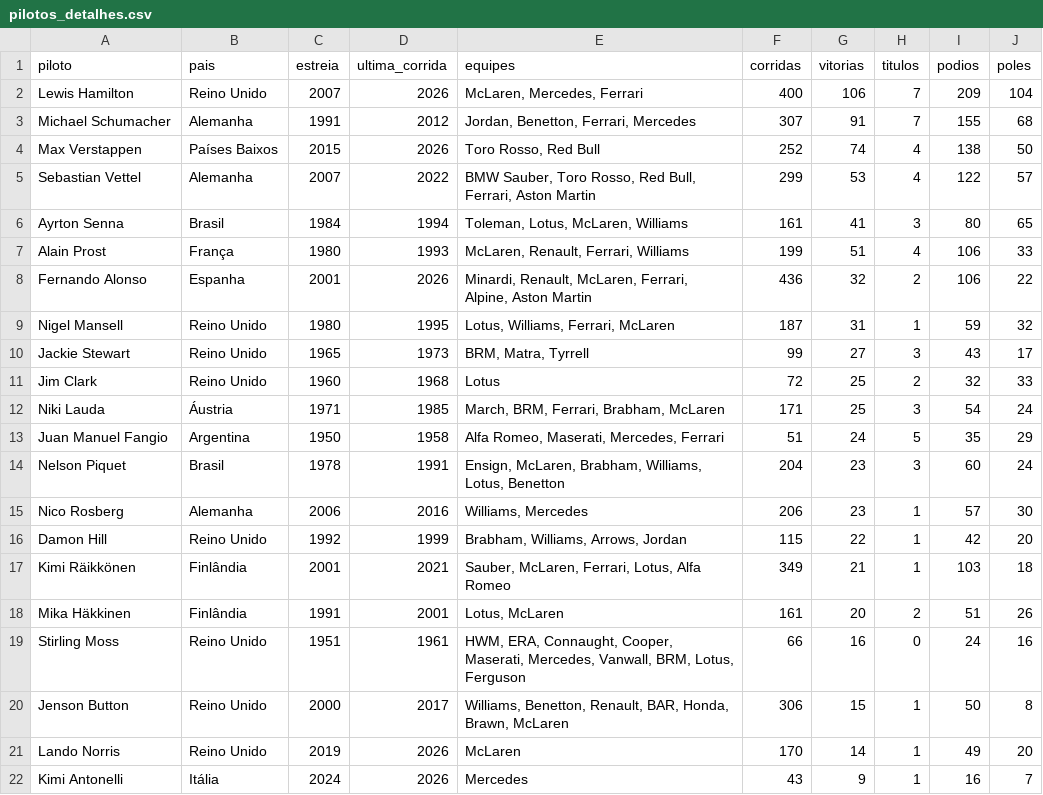
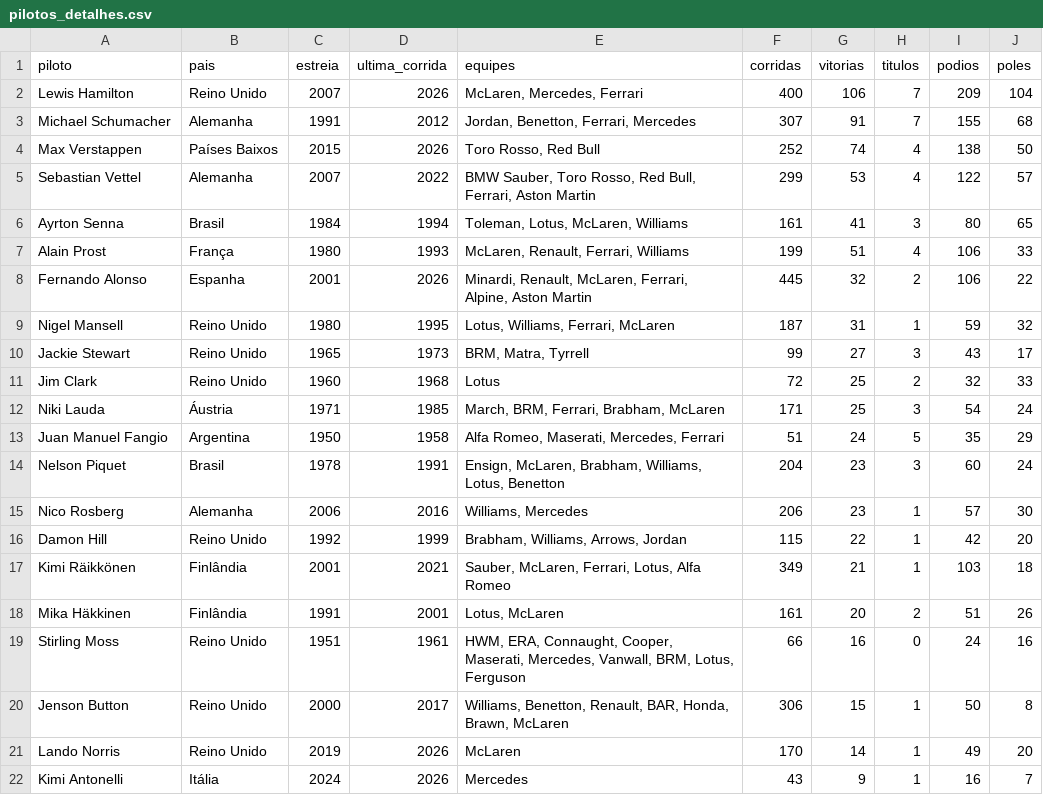
Before and after one commit to leonardopauloalmeida-web/f1-stats-site, a CSV file: pilotos_detalhes.csv, drawn as a sheet.

Commit message:
atualizar pilotos detalhes

```diff
--- a/pilotos_detalhes.csv
+++ b/pilotos_detalhes.csv
@@ -7,3 +7,3 @@ Ayrton Senna,Brasil,1984,1994,"Toleman, Lotus, McLaren, Williams",161,41,3,80,65
 Alain Prost,França,1980,1993,"McLaren, Renault, Ferrari, Williams",199,51,4,106,33
-Fernando Alonso,Espanha,2001,2026,"Minardi, Renault, McLaren, Ferrari, Alpine, Aston Martin",436,32,2,106,22
+Fernando Alonso,Espanha,2001,2026,"Minardi, Renault, McLaren, Ferrari, Alpine, Aston Martin",445,32,2,106,22
 Nigel Mansell,Reino Unido,1980,1995,"Lotus, Williams, Ferrari, McLaren",187,31,1,59,32
```
